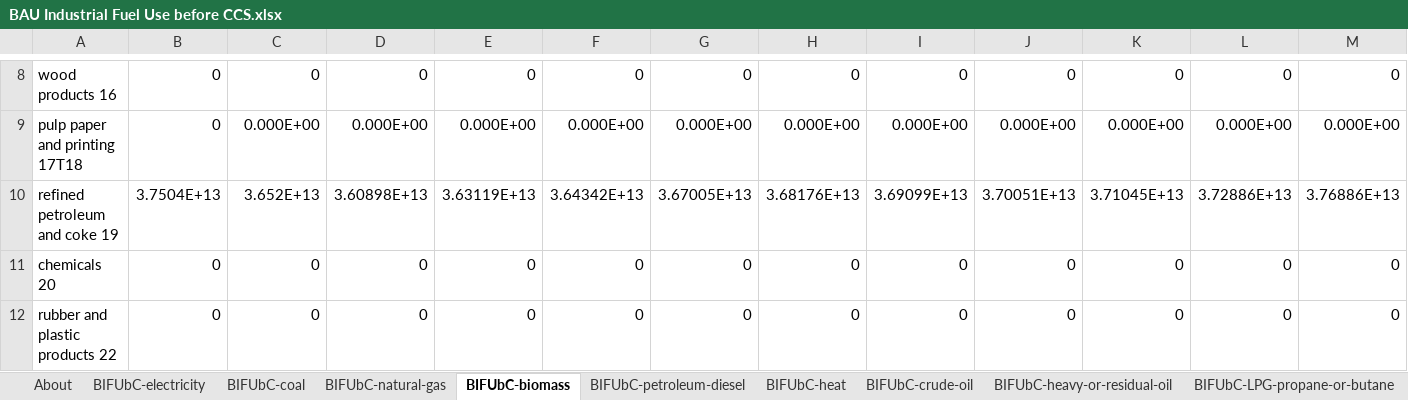
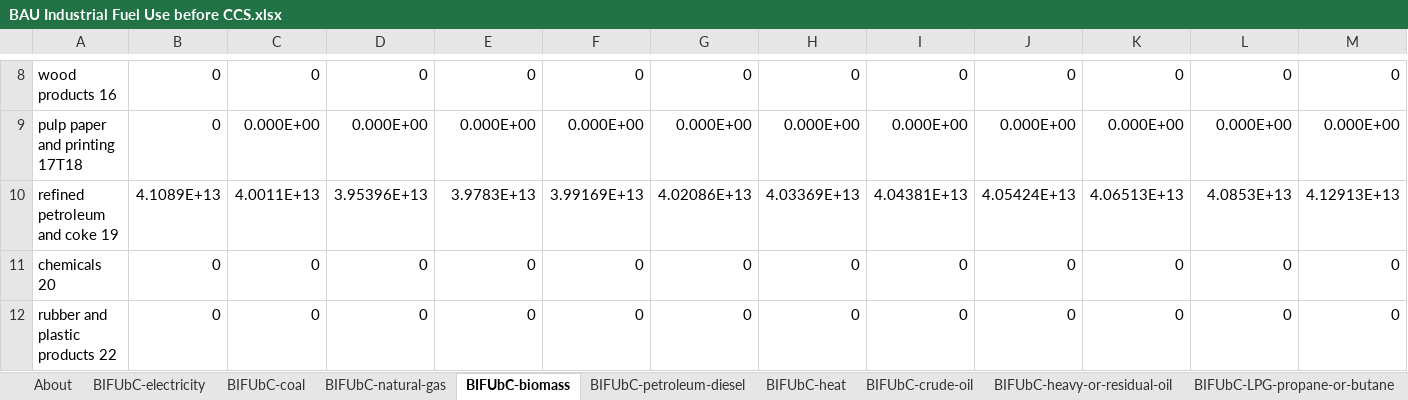
Before and after one commit to EnergyInnovation/eps-oregon, an Excel workbook: InputData/indst/BIFUbC/BAU Industrial Fuel Use before CCS.xlsx, sheet BIFUbC-biomass, drawn as a sheet; only a part is shown, gaps mark what is left out; values as stored, in another font and other column widths than the file's, no borders; removed rows and columns are numbered as before the commit, all else as after; rows hold the shown columns only; the diff names each change by its address in the sheet, - before the commit and + after, or states it on an @@ line.

Commit message:
Revert "Temporarily revert BIFUbC"
This reverts commit 571d12565eda4c56c61f1a458cad9e461aed2b57.

```diff
--- a/InputData/indst/BIFUbC/BAU Industrial Fuel Use before CCS.xlsx (sheet BIFUbC-biomass)
+++ b/InputData/indst/BIFUbC/BAU Industrial Fuel Use before CCS.xlsx (sheet BIFUbC-biomass)
-row 10: refined petroleum and coke 19 | 3.7504E+13 | 3.652E+13 | 3.60898E+13 | 3.63119E+13 | 3.64342E+13 | 3.67005E+13 | 3.68176E+13 | 3.69099E+13 | 3.70051E+13 | 3.71045E+13 | 3.72886E+13 | 3.76886E+13
+row 10: refined petroleum and coke 19 | 4.1089E+13 | 4.0011E+13 | 3.95396E+13 | 3.9783E+13 | 3.99169E+13 | 4.02086E+13 | 4.03369E+13 | 4.04381E+13 | 4.05424E+13 | 4.06513E+13 | 4.0853E+13 | 4.12913E+13
```
Also changed, not shown: sheet BIFUbC-natural-gas, sheet BIFUbC-electricity, sheet BIFUbC-petroleum-diesel, sheet BIFUbC-coal, sheet BIFUbC-crude-oil, sheet BIFUbC-LPG-propane-or-butane, 7 other files.
